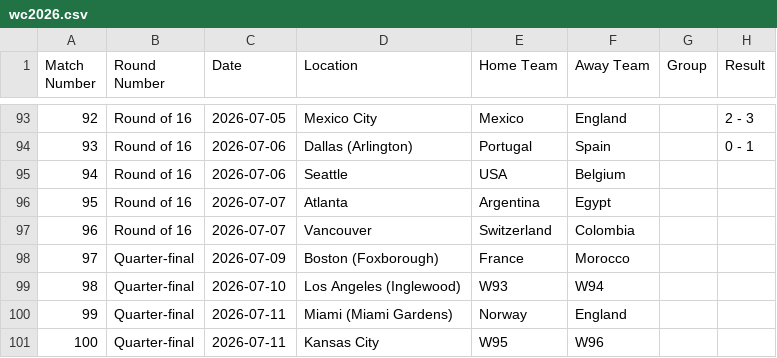
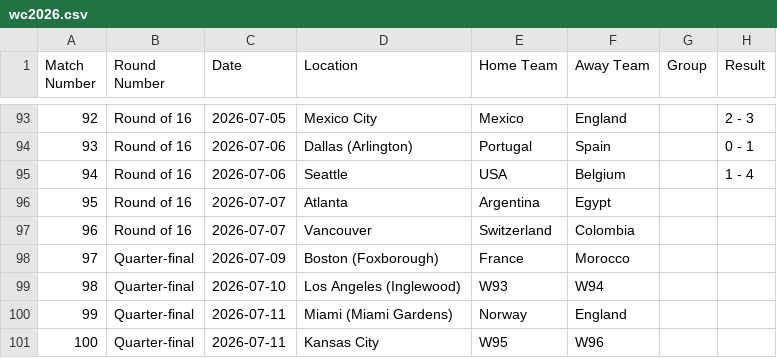
Before and after one commit to ps9786/pl-predictions, a CSV file: wc/wc2026.csv, drawn as a sheet; only a part is shown, gaps mark what is left out.

```diff
--- a/wc/wc2026.csv
+++ b/wc/wc2026.csv
@@ -94,3 +94,3 @@ Match Number,Round Number,Date,Location,Home Team,Away Team,Group,Result
 93,Round of 16,2026-07-06,Dallas (Arlington),Portugal,Spain,,0 - 1
-94,Round of 16,2026-07-06,Seattle,USA,Belgium,,
+94,Round of 16,2026-07-06,Seattle,USA,Belgium,,1 - 4
 95,Round of 16,2026-07-07,Atlanta,Argentina,Egypt,,
```
Also changed, not shown: wc/league_table.csv, 1 other file.
